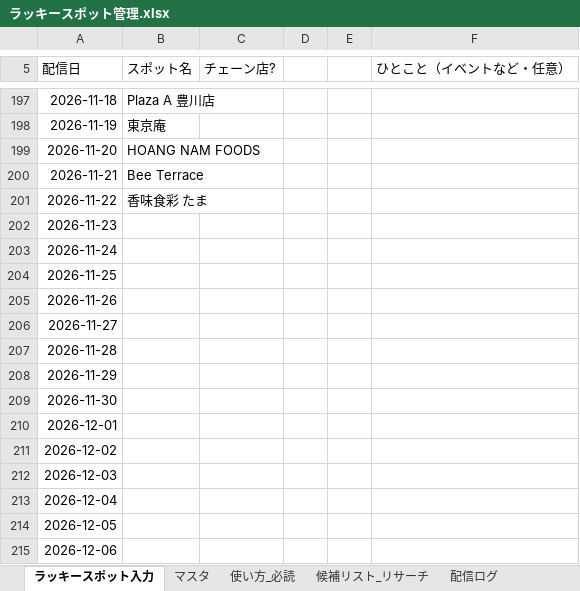
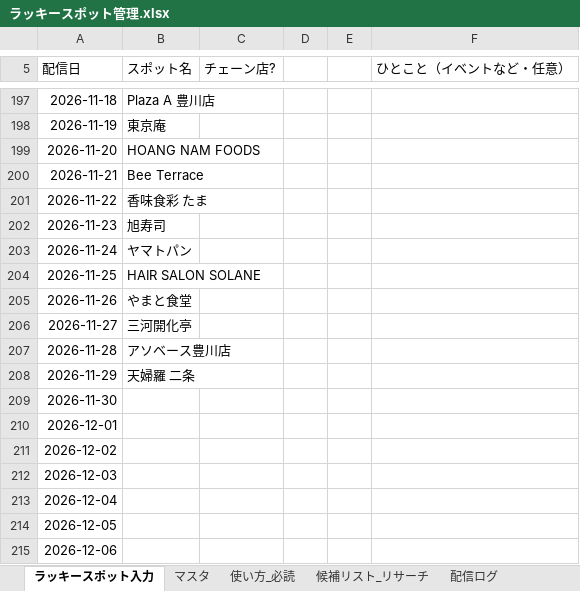
Before and after one commit to toyokawaguide/toyokawa-sns, an Excel workbook: uranai/data/ラッキースポット管理.xlsx, sheet ラッキースポット入力, drawn as a sheet; only a part is shown, gaps mark what is left out; values as stored, in another font and other column widths than the file's, no borders; the diff names each change by its address in the sheet, - before the commit and + after, or states it on an @@ line.

```diff
--- a/uranai/data/ラッキースポット管理.xlsx (sheet ラッキースポット入力)
+++ b/uranai/data/ラッキースポット管理.xlsx (sheet ラッキースポット入力)
-B202 (スポット名): (empty)
+B202 (スポット名): 旭寿司
-B203 (スポット名): (empty)
+B203 (スポット名): ヤマトパン
-B204 (スポット名): (empty)
+B204 (スポット名): HAIR SALON SOLANE
-B205 (スポット名): (empty)
+B205 (スポット名): やまと食堂
-B206 (スポット名): (empty)
+B206 (スポット名): 三河開化亭
-B207 (スポット名): (empty)
+B207 (スポット名): アソベース豊川店
-B208 (スポット名): (empty)
+B208 (スポット名): 天婦羅 二条
```
Also changed, not shown: uranai/data/生まれ年グループ.xlsx, uranai/data/町名グループ.xlsx.
